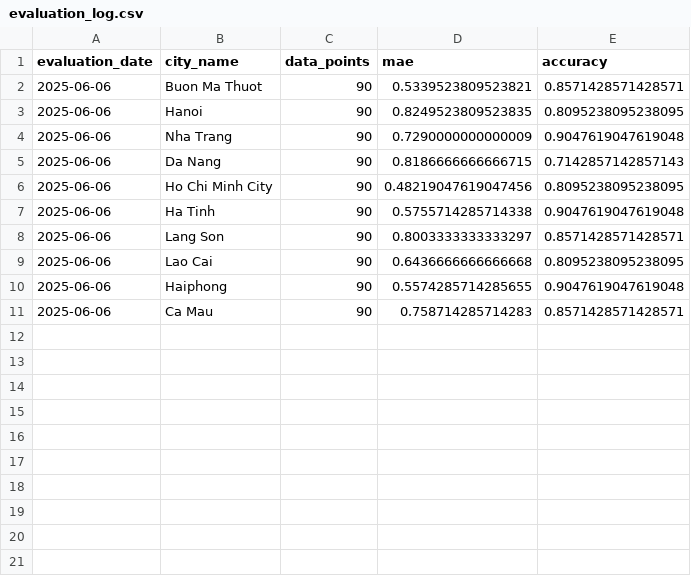
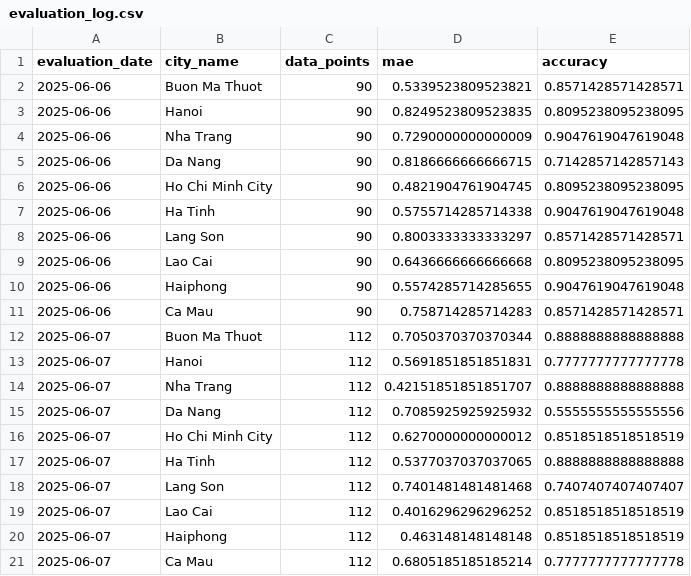
Before and after one commit to BangBK2510/Digital-Map-Project, a CSV file: server-ai/evaluation_log.csv, drawn as a sheet.

Commit message:
update data AI  7/6/2025

```diff
--- a/server-ai/evaluation_log.csv
+++ b/server-ai/evaluation_log.csv
@@ -5,3 +5,3 @@ evaluation_date,city_name,data_points,mae,accuracy
 2025-06-06,Da Nang,90,0.8186666666666715,0.7142857142857143
-2025-06-06,Ho Chi Minh City,90,0.48219047619047456,0.8095238095238095
+2025-06-06,Ho Chi Minh City,90,0.4821904761904745,0.8095238095238095
 2025-06-06,Ha Tinh,90,0.5755714285714338,0.9047619047619048
@@ -11 +11,11 @@ evaluation_date,city_name,data_points,mae,accuracy
 2025-06-06,Ca Mau,90,0.758714285714283,0.8571428571428571
+2025-06-07,Buon Ma Thuot,112,0.7050370370370344,0.8888888888888888
+2025-06-07,Hanoi,112,0.5691851851851831,0.7777777777777778
+2025-06-07,Nha Trang,112,0.42151851851851707,0.8888888888888888
+2025-06-07,Da Nang,112,0.7085925925925932,0.5555555555555556
+2025-06-07,Ho Chi Minh City,112,0.6270000000000012,0.8518518518518519
+2025-06-07,Ha Tinh,112,0.5377037037037065,0.8888888888888888
+2025-06-07,Lang Son,112,0.7401481481481468,0.7407407407407407
+2025-06-07,Lao Cai,112,0.4016296296296252,0.8518518518518519
+2025-06-07,Haiphong,112,0.463148148148148,0.8518518518518519
+2025-06-07,Ca Mau,112,0.6805185185185214,0.7777777777777778
```
Also changed, not shown: 3 other files.
